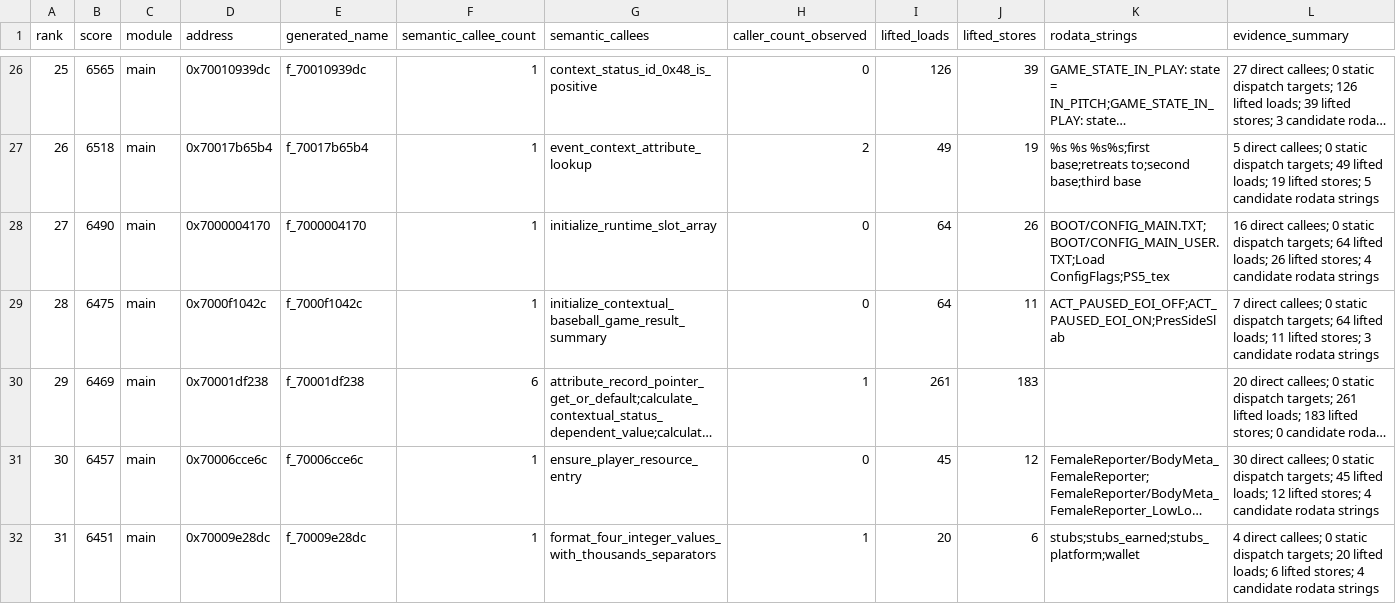
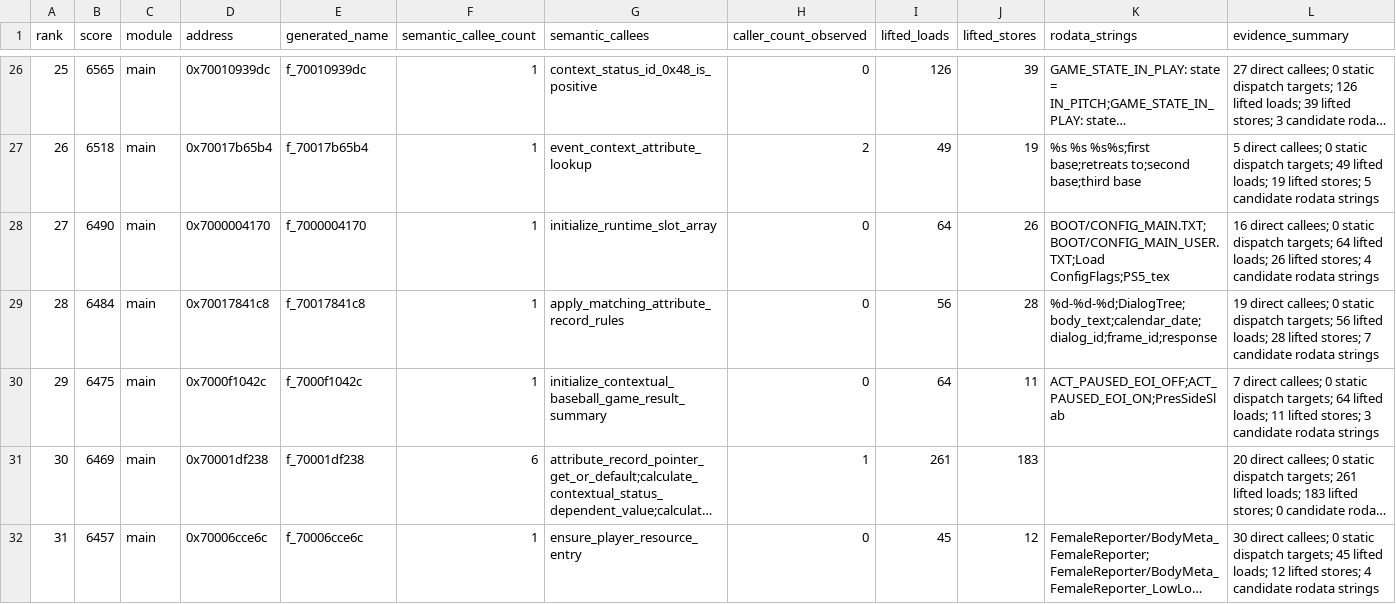
Before and after one commit to ib6897976-cloud/MLBTheShow26-Decomp, a TSV file: tools/data/annotation_target_queue.tsv, drawn as a sheet; only a part is shown, gaps mark what is left out; the shorter side is filled out with more unchanged rows; long unchanged cells end in …; addresses are those after the commit; the diff covers the shown part only; the diff names each change by its address in the sheet, - before the commit and + after, or states it on an @@ line.

```diff
--- a/tools/data/annotation_target_queue.tsv
+++ b/tools/data/annotation_target_queue.tsv
+row 29: 28 | 6484 | main | 0x70017841c8 | f_70017841c8 | 1 | apply_matching_attribute_record_rules | 0 | 56 | 28 | %d-%d-%d;DialogTree;body_text;calendar_date;dialog_id;frame_id;response | 19 direct callees; 0 static dispatch targets; 56 lifted loads; 28 lifted stores; 7 candidate rodata strings
@@ column A (rank) renumbered between rows 30 and 1000 @@
```
Also changed, not shown: 3 added rows and 4 removed rows elsewhere in this file, 40 other files.
